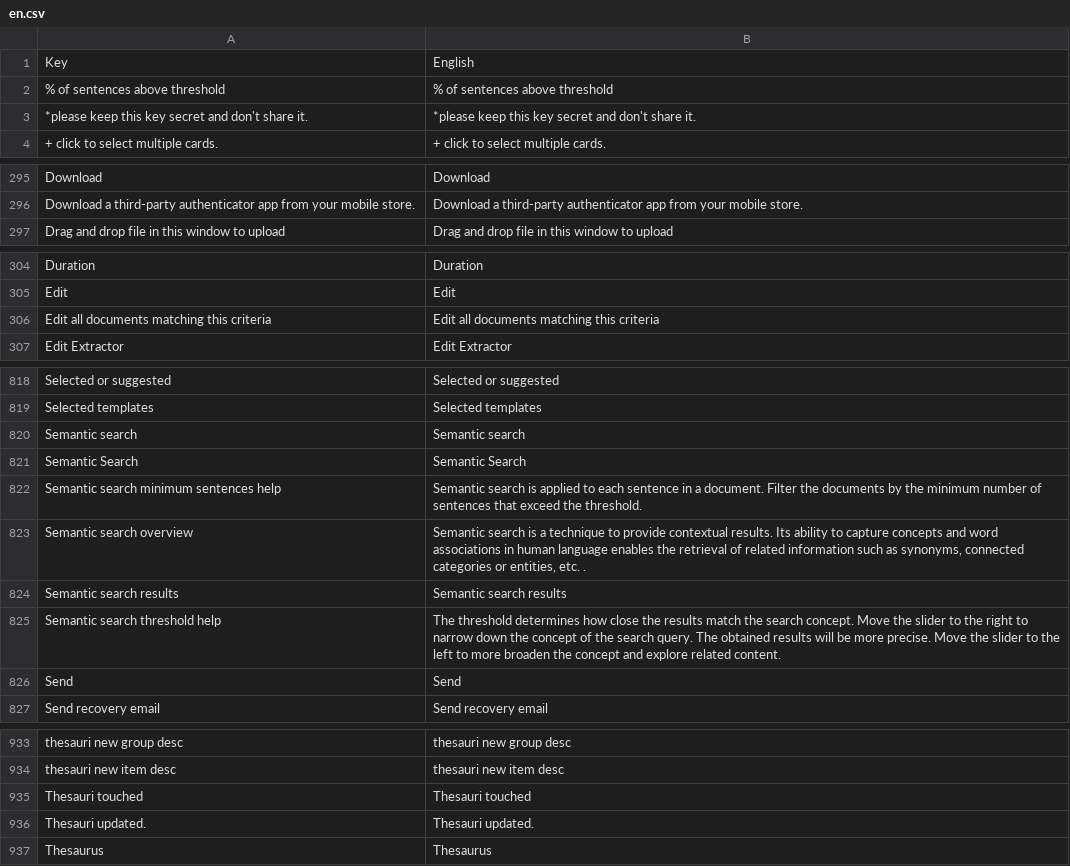
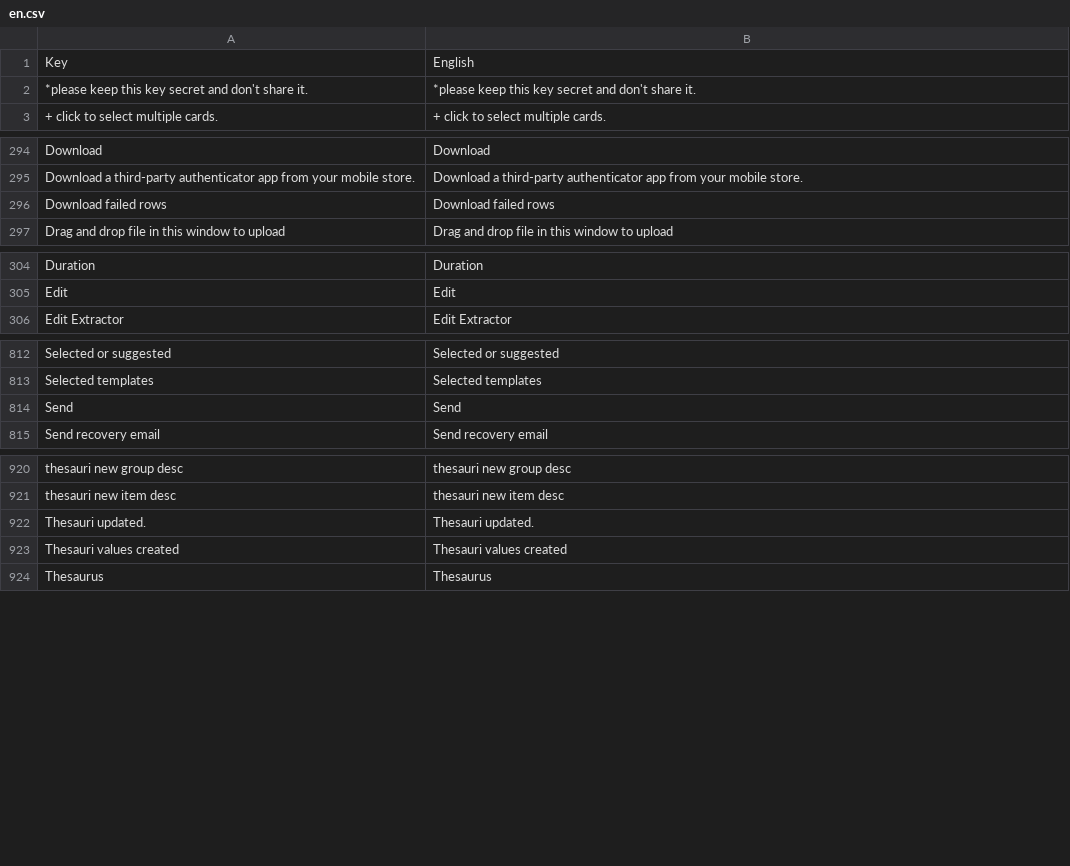
Before and after one commit to huridocs/uwazi, a CSV file: contents/ui-translations/en.csv, drawn as a sheet; only a part is shown, gaps mark what is left out; removed rows and columns are numbered as before the commit, all else as after; the diff covers the shown part only; the diff names each change by its address in the sheet, - before the commit and + after, or states it on an @@ line.

```diff
--- a/contents/ui-translations/en.csv
+++ b/contents/ui-translations/en.csv
-row 2: % of sentences above threshold | % of sentences above threshold
+row 296: Download failed rows | Download failed rows
-row 306: Edit all documents matching this criteria | Edit all documents matching this criteria
-row 820: Semantic search | Semantic search
-row 821: Semantic Search | Semantic Search
-row 822: Semantic search minimum sentences help | Semantic search is applied to each sentence in a document. Filter the documents by the minimum number of sentences that exceed the threshold.
-row 823: Semantic search overview | Semantic search is a technique to provide contextual results. Its ability to capture concepts and word associations in human language enables the retrieval of related information such as synonyms, connected categories or entities, etc. .
-row 824: Semantic search results | Semantic search results
-row 825: Semantic search threshold help | The threshold determines how close the results match the search concept. Move the slider to the right to narrow down the concept of the search query. The obtained results will be more precise. Move the slider to the left to more broaden the concept and explore related content.
-row 935: Thesauri touched | Thesauri touched
+row 923: Thesauri values created | Thesauri values created
```
Also changed, not shown: 1 added row and 8 removed rows elsewhere in this file, contents/ui-translations/el.csv, contents/ui-translations/es.csv, 9 other files.
